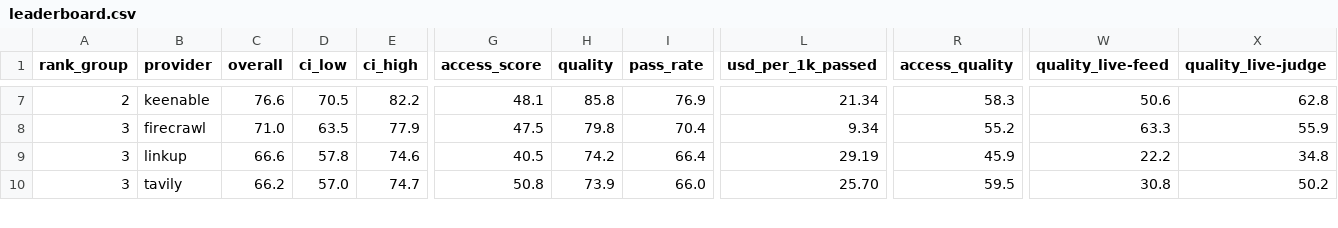
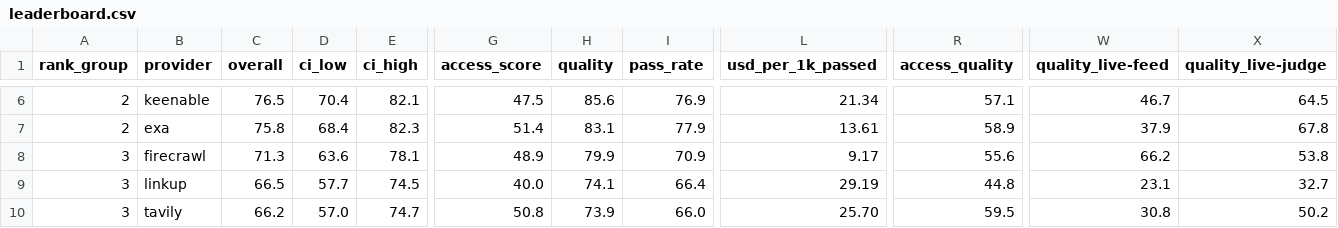
Before and after one commit to riccardogiorato/surf-bench, a CSV file: results/runs/2026-10-25T12-30/leaderboard.csv, drawn as a sheet; only a part is shown, gaps mark what is left out; addresses are those after the commit; rows hold the shown columns only; the diff covers the shown part only; the diff names each change by its address in the sheet, - before the commit and + after, or states it on an @@ line.

```diff
--- a/results/runs/2026-10-25T12-30/leaderboard.csv
+++ b/results/runs/2026-10-25T12-30/leaderboard.csv
-C6 (overall): 76.6
+C6 (overall): 76.5
-D6 (ci_low): 70.5
+D6 (ci_low): 70.4
-E6 (ci_high): 82.2
+E6 (ci_high): 82.1
-G6 (access_score): 48.1
+G6 (access_score): 47.5
-H6 (quality): 85.8
+H6 (quality): 85.6
-R6 (access_quality): 58.3
+R6 (access_quality): 57.1
-W6 (quality_live-feed): 50.6
+W6 (quality_live-feed): 46.7
-X6 (quality_live-judge): 62.8
+X6 (quality_live-judge): 64.5
+row 7: 2 | exa | 75.8 | 68.4 | 82.3 | 51.4 | 83.1 | 77.9 | 13.61 | 58.9 | 37.9 | 67.8
-C8 (overall): 71.0
+C8 (overall): 71.3
-D8 (ci_low): 63.5
+D8 (ci_low): 63.6
-E8 (ci_high): 77.9
+E8 (ci_high): 78.1
-G8 (access_score): 47.5
+G8 (access_score): 48.9
-H8 (quality): 79.8
+H8 (quality): 79.9
-I8 (pass_rate): 70.4
+I8 (pass_rate): 70.9
-L8 (usd_per_1k_passed): 9.34
+L8 (usd_per_1k_passed): 9.17
-R8 (access_quality): 55.2
+R8 (access_quality): 55.6
-W8 (quality_live-feed): 63.3
+W8 (quality_live-feed): 66.2
-X8 (quality_live-judge): 55.9
+X8 (quality_live-judge): 53.8
-C9 (overall): 66.6
+C9 (overall): 66.5
-D9 (ci_low): 57.8
+D9 (ci_low): 57.7
-E9 (ci_high): 74.6
+E9 (ci_high): 74.5
-G9 (access_score): 40.5
+G9 (access_score): 40.0
-H9 (quality): 74.2
+H9 (quality): 74.1
-R9 (access_quality): 45.9
+R9 (access_quality): 44.8
-W9 (quality_live-feed): 22.2
+W9 (quality_live-feed): 23.1
-X9 (quality_live-judge): 34.8
+X9 (quality_live-judge): 32.7
```
Also changed, not shown: 1 added row, 2 removed rows and 32 edited cells elsewhere in this file, results/runs/2026-10-25T12-30/access.csv, results/runs/2026-10-25T12-30/groups.csv, 21 other files.
